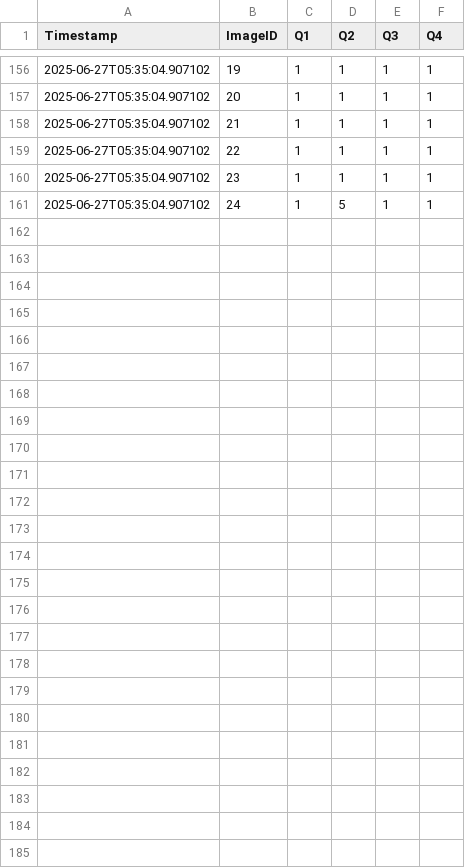
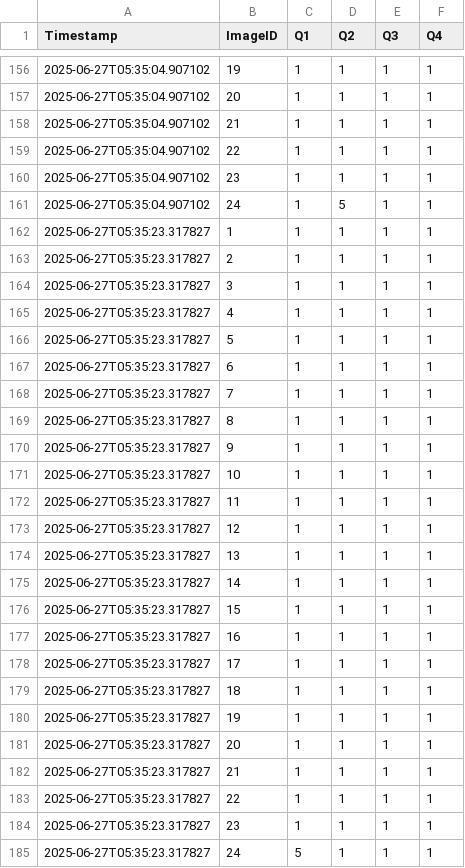
Before and after one commit to Zhilan-leo/IL-photography-data, a CSV file: ratings.csv, drawn as a sheet; only a part is shown, gaps mark what is left out.

Commit message:
Update ratings.csv backup

```diff
--- a/ratings.csv
+++ b/ratings.csv
@@ -161 +161,25 @@ Timestamp,ImageID,Q1,Q2,Q3,Q4
 2025-06-27T05:35:04.907102,24,1,5,1,1
+2025-06-27T05:35:23.317827,1,1,1,1,1
+2025-06-27T05:35:23.317827,2,1,1,1,1
+2025-06-27T05:35:23.317827,3,1,1,1,1
+2025-06-27T05:35:23.317827,4,1,1,1,1
+2025-06-27T05:35:23.317827,5,1,1,1,1
+2025-06-27T05:35:23.317827,6,1,1,1,1
+2025-06-27T05:35:23.317827,7,1,1,1,1
+2025-06-27T05:35:23.317827,8,1,1,1,1
+2025-06-27T05:35:23.317827,9,1,1,1,1
+2025-06-27T05:35:23.317827,10,1,1,1,1
+2025-06-27T05:35:23.317827,11,1,1,1,1
+2025-06-27T05:35:23.317827,12,1,1,1,1
+2025-06-27T05:35:23.317827,13,1,1,1,1
+2025-06-27T05:35:23.317827,14,1,1,1,1
+2025-06-27T05:35:23.317827,15,1,1,1,1
+2025-06-27T05:35:23.317827,16,1,1,1,1
+2025-06-27T05:35:23.317827,17,1,1,1,1
+2025-06-27T05:35:23.317827,18,1,1,1,1
+2025-06-27T05:35:23.317827,19,1,1,1,1
+2025-06-27T05:35:23.317827,20,1,1,1,1
+2025-06-27T05:35:23.317827,21,1,1,1,1
+2025-06-27T05:35:23.317827,22,1,1,1,1
+2025-06-27T05:35:23.317827,23,1,1,1,1
+2025-06-27T05:35:23.317827,24,5,1,1,1
```
